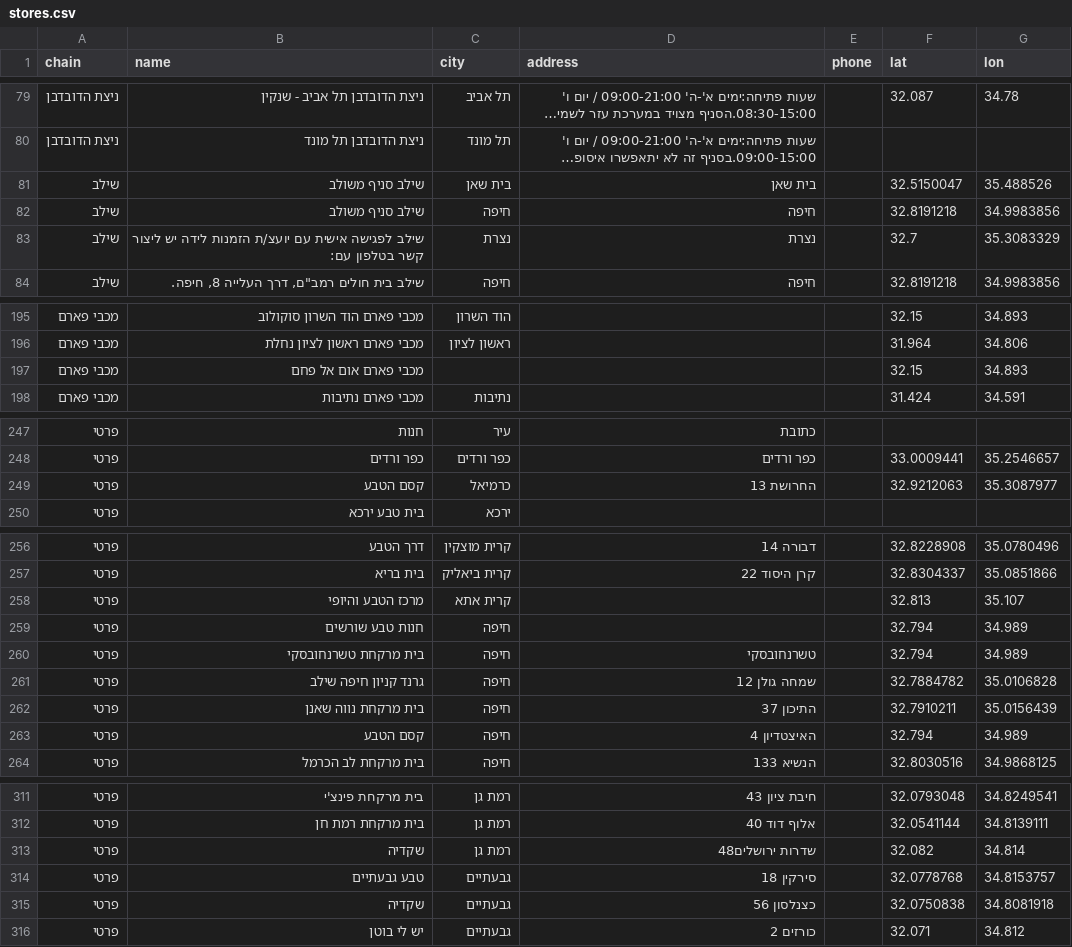
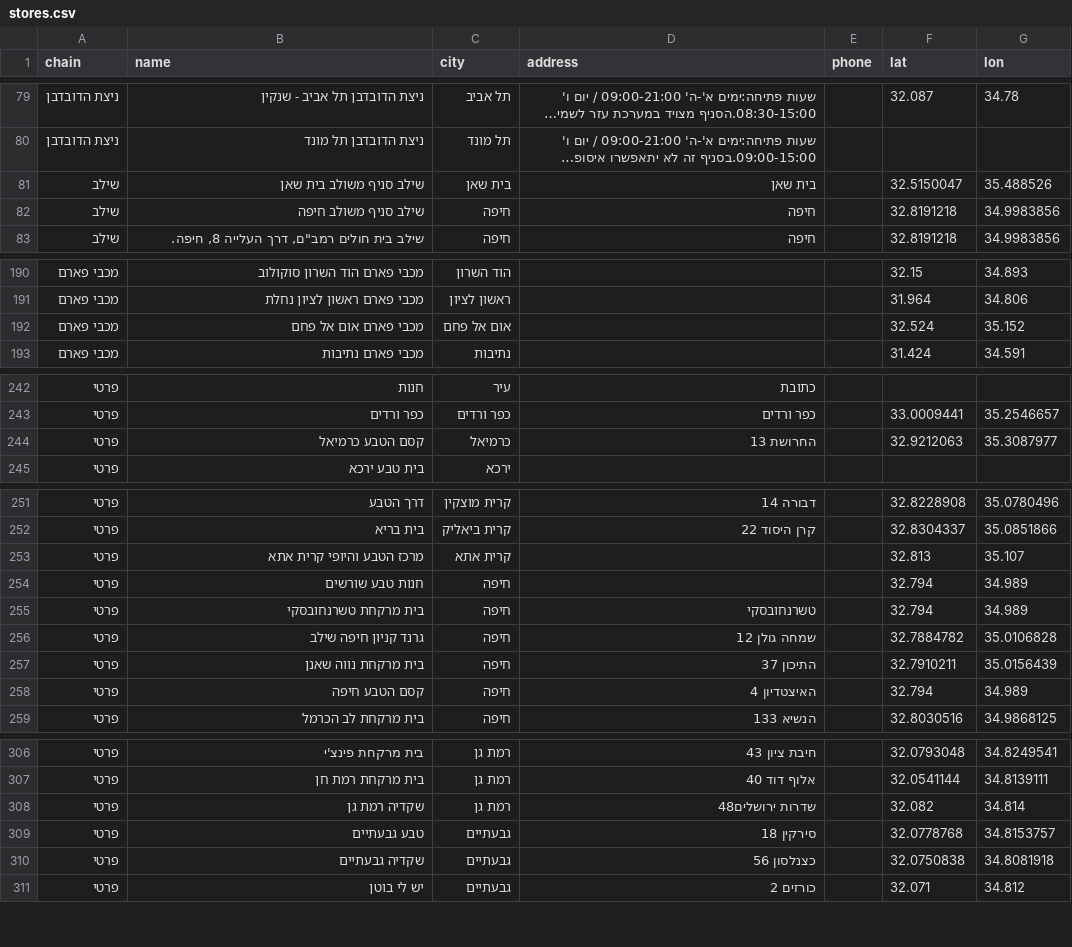
Before and after one commit to yonatan-avshalomov/-whatsapp-bot, a CSV file: stores.csv, drawn as a sheet; only a part is shown, gaps mark what is left out; long unchanged cells end in …; removed rows and columns are numbered as before the commit, all else as after; the diff covers the shown part only; the diff names each change by its address in the sheet, - before the commit and + after, or states it on an @@ line.

Commit message:
fix: clean store names, fix GPS coords, remove dirty senzey entries

```diff
--- a/stores.csv
+++ b/stores.csv
-B81 (name): שילב סניף משולב
+B81 (name): שילב סניף משולב בית שאן
-B82 (name): שילב סניף משולב
+B82 (name): שילב סניף משולב חיפה
-row 83: שילב | שילב לפגישה אישית עם יועצ/ת הזמנות לידה יש ליצור קשר בטלפון עם: | נצרת | נצרת |  | 32.7 | 35.3083329
-C192 (city): (empty)
+C192 (city): אום אל פחם
-F192 (lat): 32.15
+F192 (lat): 32.524
-G192 (lon): 34.893
+G192 (lon): 35.152
-B244 (name): קסם הטבע
+B244 (name): קסם הטבע כרמיאל
-B253 (name): מרכז הטבע והיופי
+B253 (name): מרכז הטבע והיופי קרית אתא
-B258 (name): קסם הטבע
+B258 (name): קסם הטבע חיפה
-B308 (name): שקדיה
+B308 (name): שקדיה רמת גן
-B310 (name): שקדיה
+B310 (name): שקדיה גבעתיים
```
Also changed, not shown: 4 removed rows and 19 edited cells elsewhere in this file, 4 other files.
